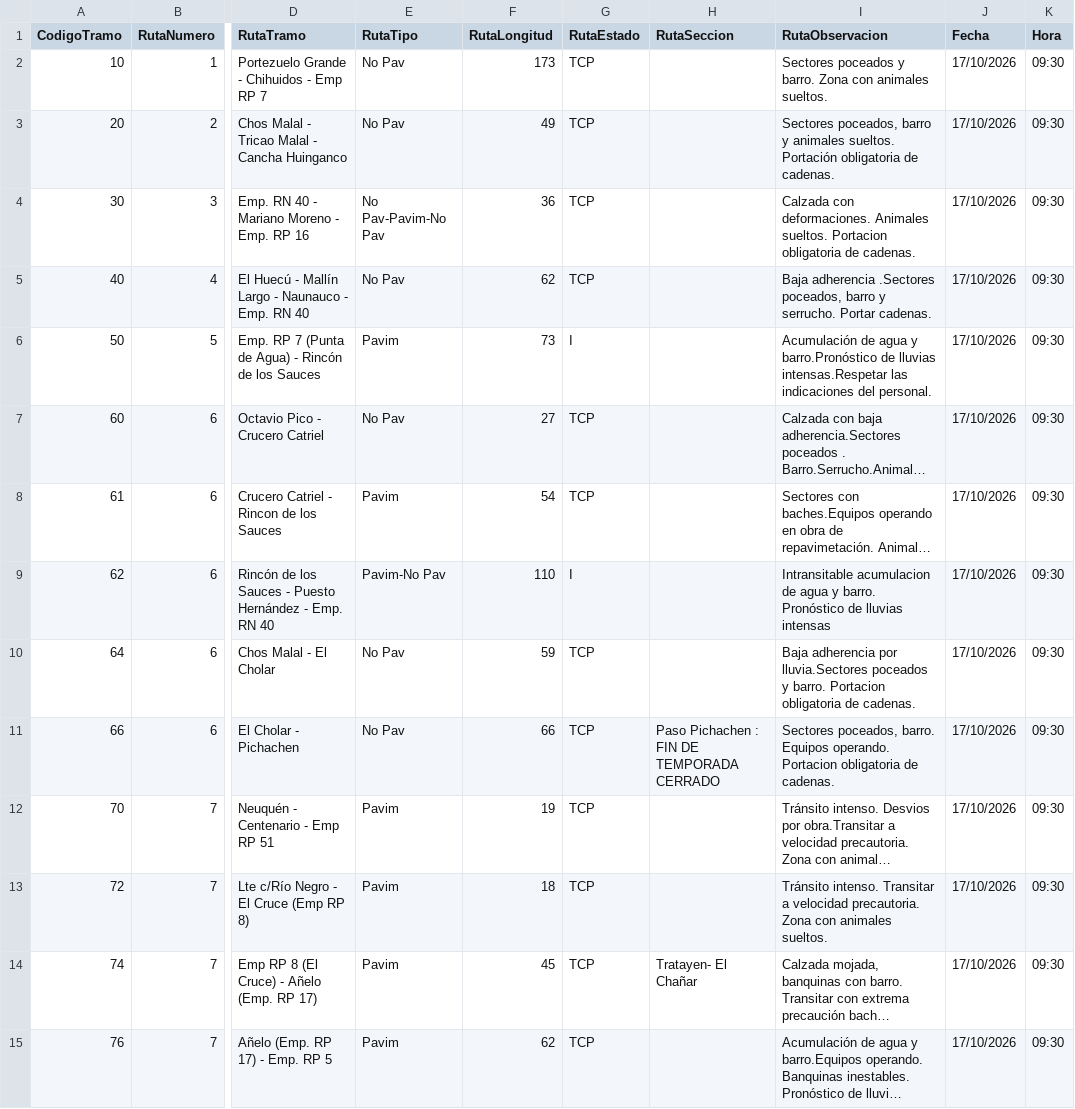
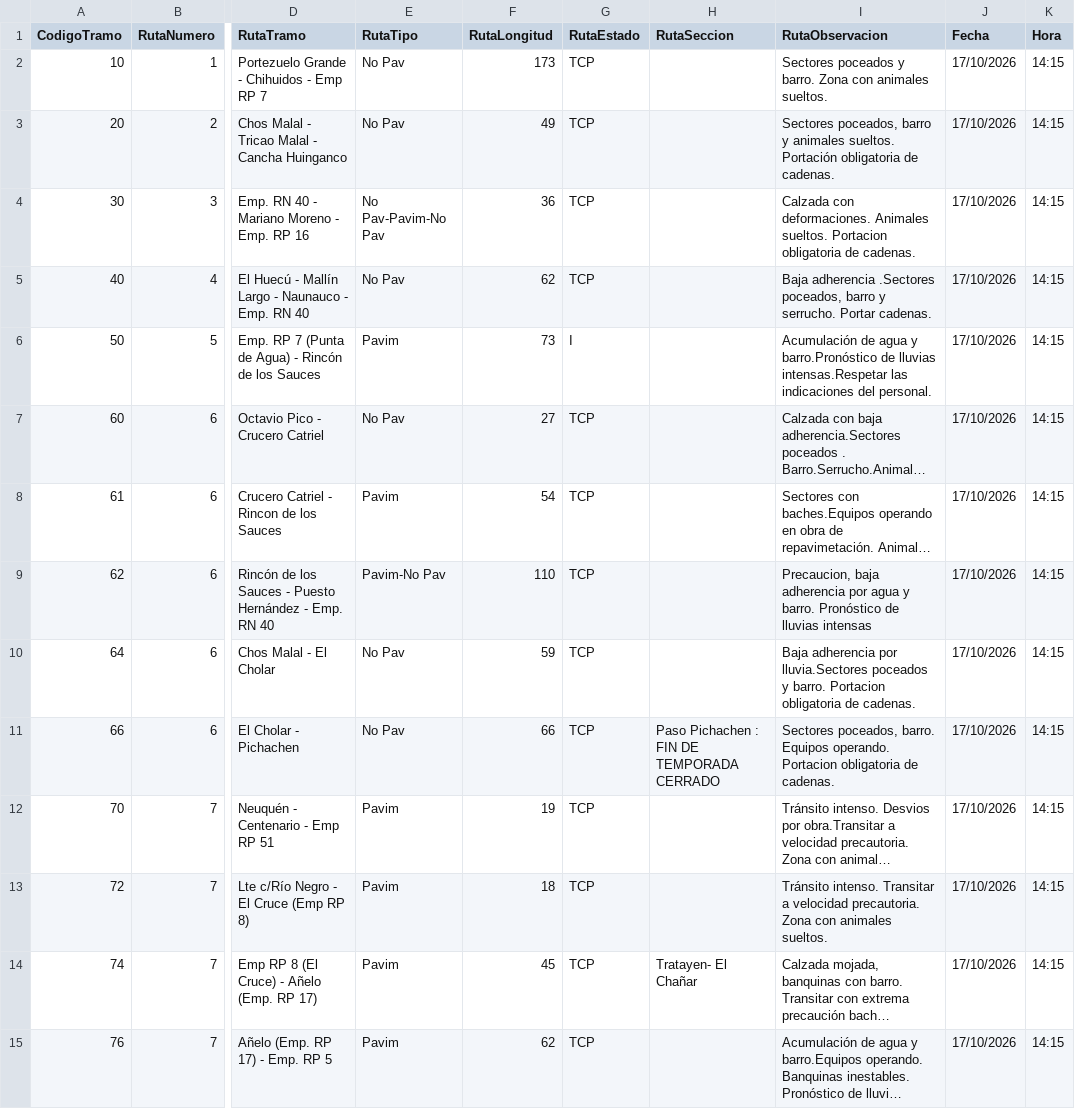
Before and after one commit to gustavocalquin/monitor_rutas_neuquen, a CSV file: cache/ParteDiario.csv, drawn as a sheet; only a part is shown, gaps mark what is left out; long unchanged cells end in …; the diff covers the shown part only; the diff names each change by its address in the sheet, - before the commit and + after, or states it on an @@ line.

```diff
--- a/cache/ParteDiario.csv
+++ b/cache/ParteDiario.csv
-K2:K15 (Hora): 09:30
+K2:K15 (Hora): 14:15
-G9 (RutaEstado): I
+G9 (RutaEstado): TCP
-I9 (RutaObservacion): Intransitable acumulacion de agua y…
+I9 (RutaObservacion): Precaucion, baja adherencia por agua y…
```
Also changed, not shown: 97 edited cells elsewhere in this file.
